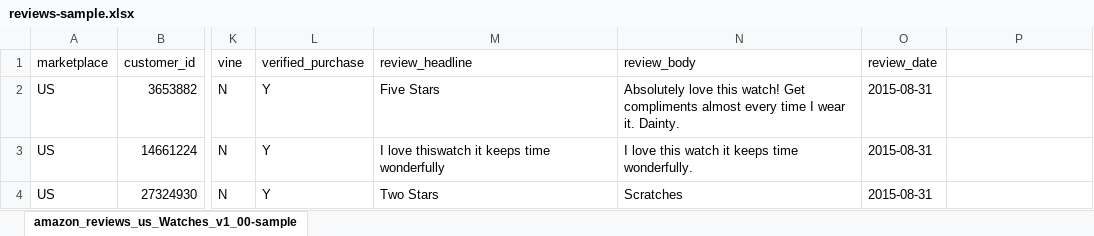
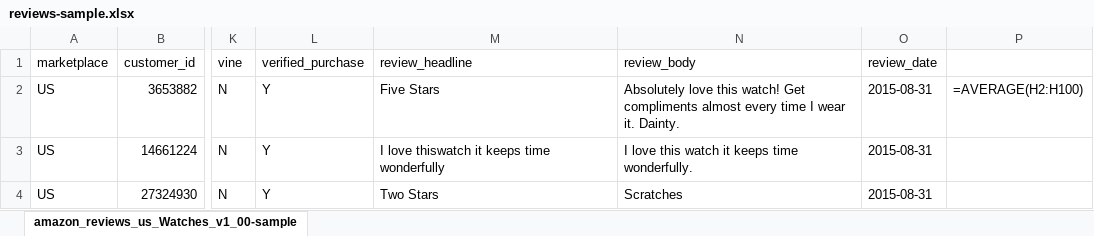
Before and after one commit to puneet/Register_Verification_temp, an Excel workbook: Gnumeric_files/reviews-sample.xlsx, sheet amazon_reviews_us_Watches_v1_00-sample, drawn as a sheet; only a part is shown, gaps mark what is left out; values as stored, in another font and other column widths than the file's, no borders; formulas without a stored value are shown as written; the diff names each change by its address in the sheet, - before the commit and + after, or states it on an @@ line.

```diff
--- a/Gnumeric_files/reviews-sample.xlsx (sheet amazon_reviews_us_Watches_v1_00-sample)
+++ b/Gnumeric_files/reviews-sample.xlsx (sheet amazon_reviews_us_Watches_v1_00-sample)
-P2: (empty)
+P2: =AVERAGE(H2:H100)
```
Also changed, not shown: Gnumeric_files/hello_world.xlsx, 8 other files.
